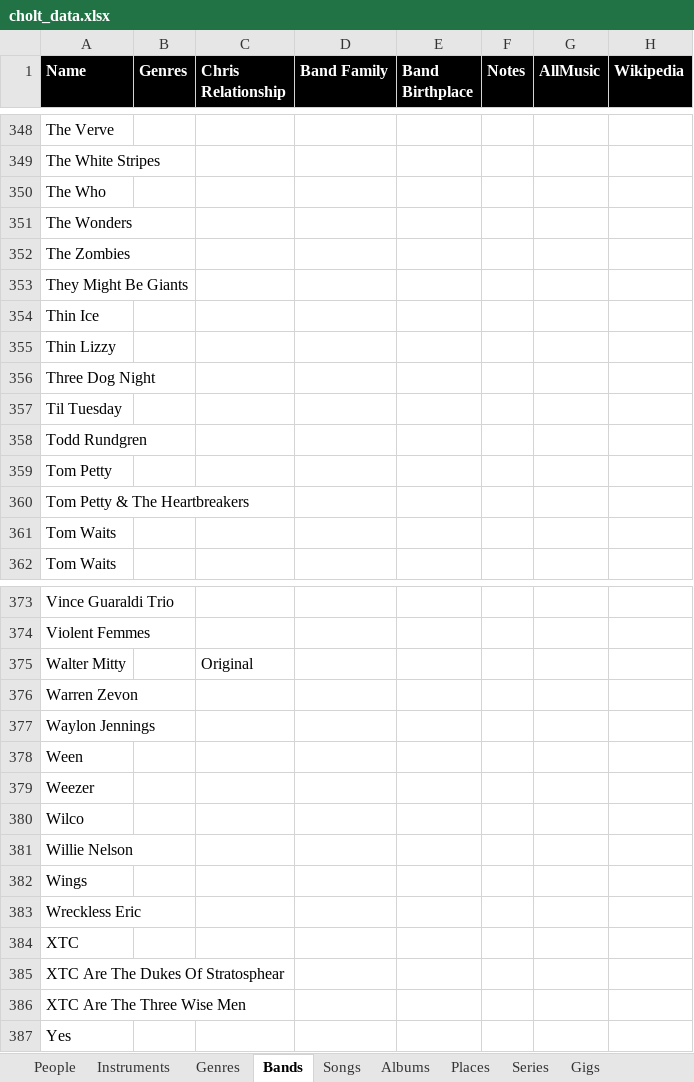
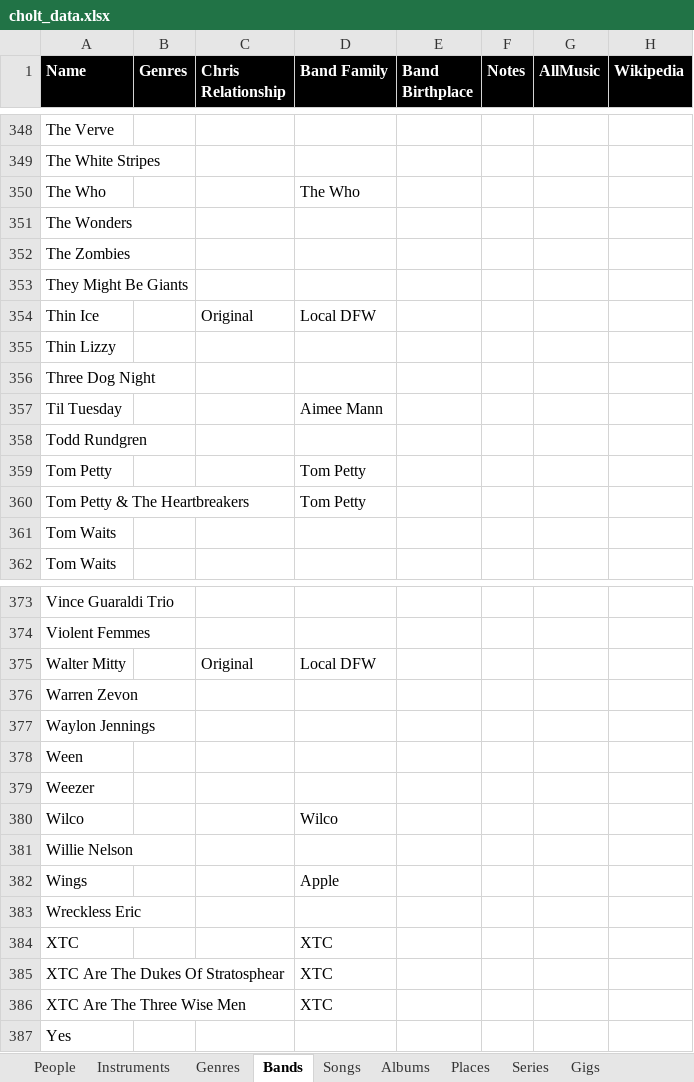
Before and after one commit to TheManInTheShack/ChrisHoltMusic, an Excel workbook: data/cholt_data.xlsx, sheet Bands, drawn as a sheet; only a part is shown, gaps mark what is left out; values as stored, in another font and other column widths than the file's, no borders; the diff covers the shown part only; the diff names each change by its address in the sheet, - before the commit and + after, or states it on an @@ line.

Commit message:
added more data points to bands

```diff
--- a/data/cholt_data.xlsx (sheet Bands)
+++ b/data/cholt_data.xlsx (sheet Bands)
-D350 (Band Family): (empty)
+D350 (Band Family): The Who
-C354 (Chris Relationship): (empty)
+C354 (Chris Relationship): Original
-D354 (Band Family): (empty)
+D354 (Band Family): Local DFW
-D357 (Band Family): (empty)
+D357 (Band Family): Aimee Mann
-D359:D360 (Band Family): (empty)
+D359:D360 (Band Family): Tom Petty
-D375 (Band Family): (empty)
+D375 (Band Family): Local DFW
-D380 (Band Family): (empty)
+D380 (Band Family): Wilco
-D382 (Band Family): (empty)
+D382 (Band Family): Apple
-D384:D386 (Band Family): (empty)
+D384:D386 (Band Family): XTC
```
Also changed, not shown: 57 edited cells elsewhere in this sheet.
